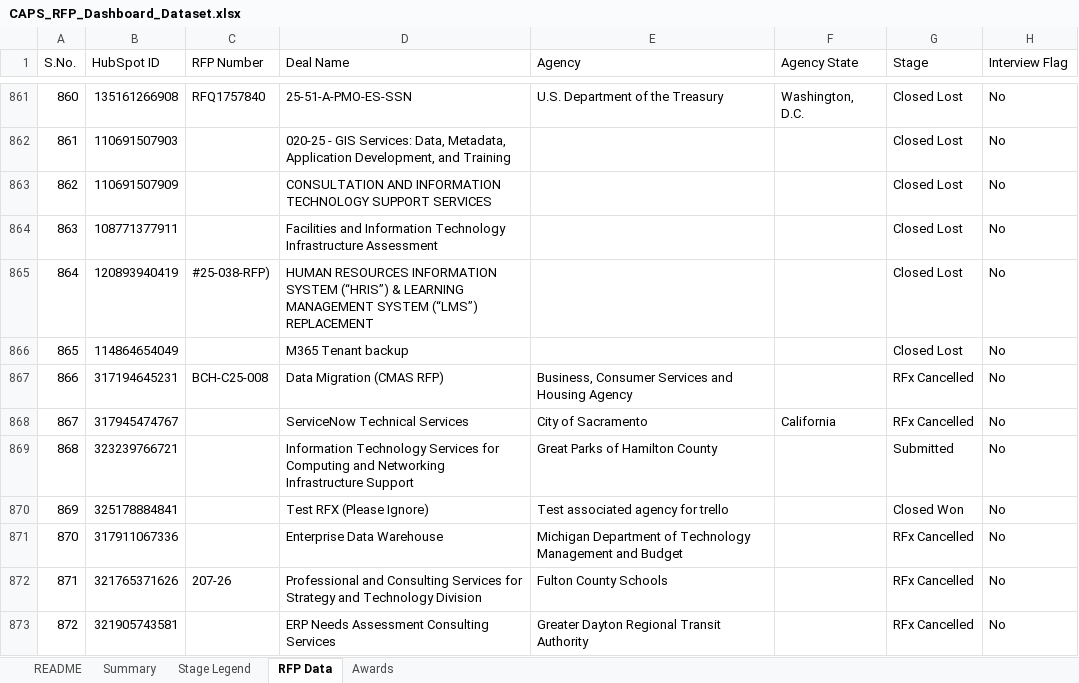
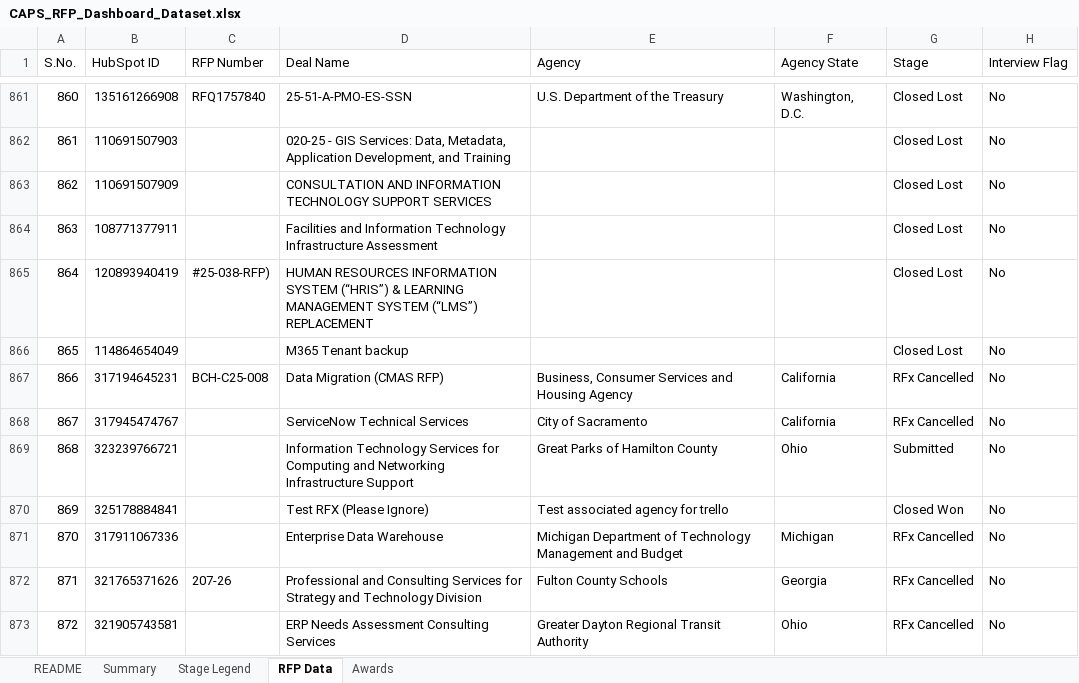
Before and after one commit to hrithikCAPS/CAPS, an Excel workbook: data/CAPS_RFP_Dashboard_Dataset.xlsx, sheet RFP Data, drawn as a sheet; only a part is shown, gaps mark what is left out; values as stored, in another font and other column widths than the file's, no cell formats; the diff covers the shown part only; the diff names each change by its address in the sheet, - before the commit and + after, or states it on an @@ line.

Commit message:
Add files via upload

```diff
--- a/data/CAPS_RFP_Dashboard_Dataset.xlsx (sheet RFP Data)
+++ b/data/CAPS_RFP_Dashboard_Dataset.xlsx (sheet RFP Data)
-F867 (Agency State): (empty)
+F867 (Agency State): California
-F869 (Agency State): (empty)
+F869 (Agency State): Ohio
-F871 (Agency State): (empty)
+F871 (Agency State): Michigan
-F872 (Agency State): (empty)
+F872 (Agency State): Georgia
-F873 (Agency State): (empty)
+F873 (Agency State): Ohio
```
Also changed, not shown: 32 added rows and 148 edited cells elsewhere in this sheet, sheet Awards, cell formats.
